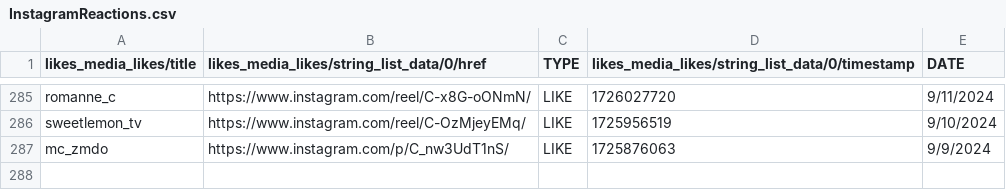
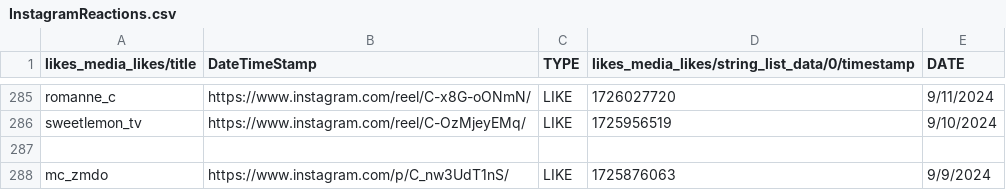
Before and after one commit to busyizzybee/socialMediaEngagement, a CSV file: Instagram/InstagramReactions.csv, drawn as a sheet; only a part is shown, gaps mark what is left out; the diff names each change by its address in the sheet, - before the commit and + after, or states it on an @@ line.

Commit message:
Update InstagramReactions.csv

```diff
--- a/Instagram/InstagramReactions.csv
+++ b/Instagram/InstagramReactions.csv
-B1: likes_media_likes/string_list_data/0/href
+B1: DateTimeStamp
+row 287: (empty)
```
